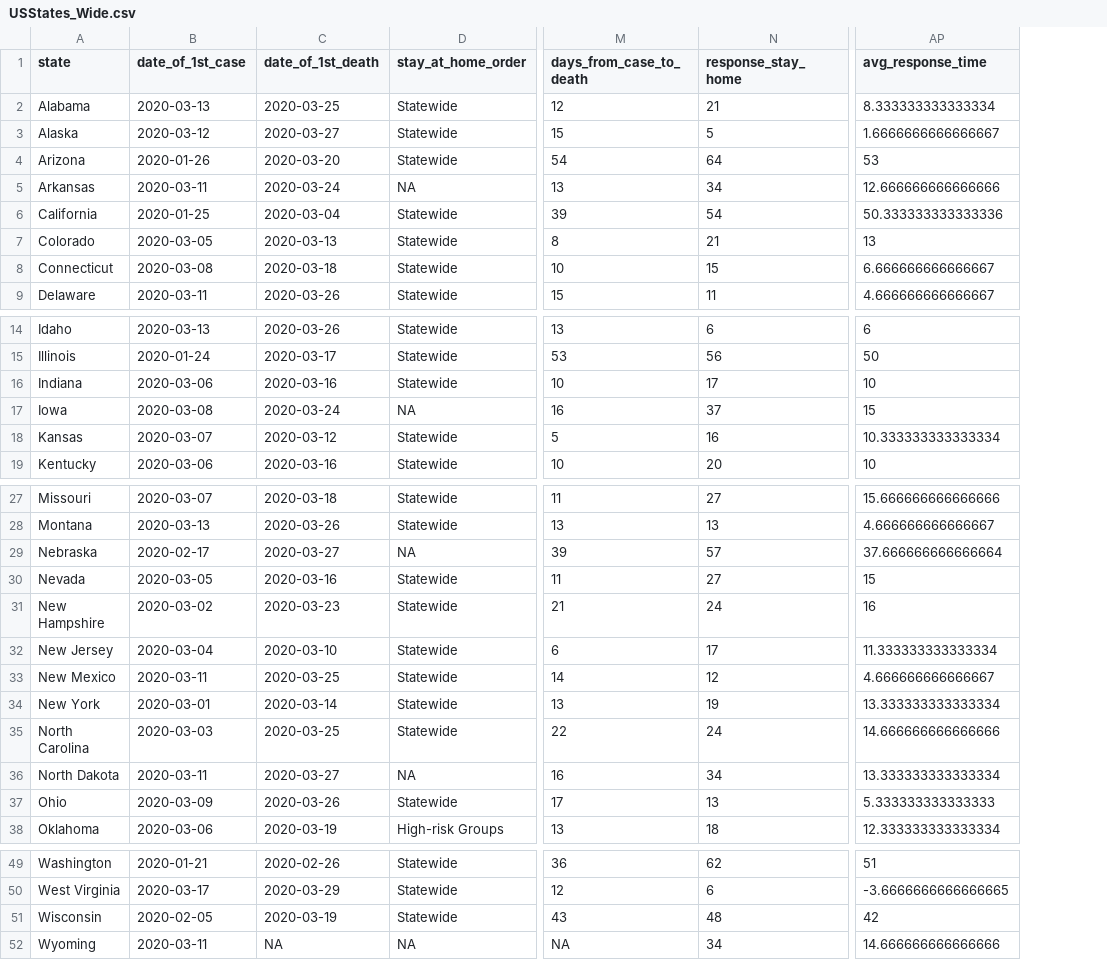
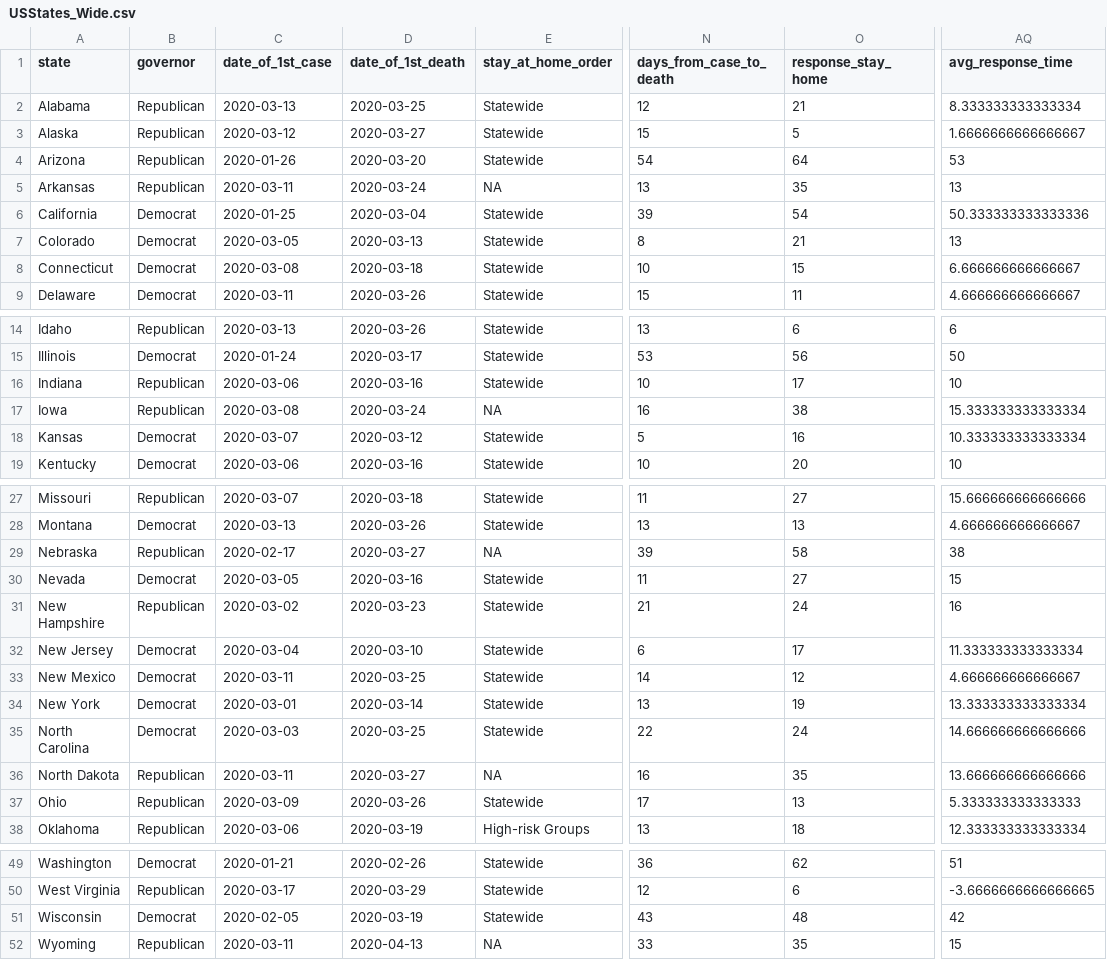
Before and after one commit to JackLich10/Duke_DataFest2020, a CSV file: data/USStates_Wide.csv, drawn as a sheet; only a part is shown, gaps mark what is left out; addresses are those after the commit; the diff covers the shown part only; the diff names each change by its address in the sheet, - before the commit and + after, or states it on an @@ line.

```diff
--- a/data/USStates_Wide.csv
+++ b/data/USStates_Wide.csv
+column B (governor), rows 2-9: Republican | Republican | Republican | Republican | Democrat | Democrat | Democrat | Democrat; rows 14-19: Republican | Democrat | Republican | Republican | Democrat | Democrat; rows 27-38: Republican | Democrat | Republican | Democrat | Republican | Democrat | Democrat | Democrat | Democrat | Republican | Republican | Republican; rows 49-52: Democrat | Republican | Democrat | Republican
-O5 (response_stay_home): 34
+O5 (response_stay_home): 35
-AQ5 (avg_response_time): 12.666666666666666
+AQ5 (avg_response_time): 13
-O17 (response_stay_home): 37
+O17 (response_stay_home): 38
-AQ17 (avg_response_time): 15
+AQ17 (avg_response_time): 15.333333333333334
-O29 (response_stay_home): 57
+O29 (response_stay_home): 58
-AQ29 (avg_response_time): 37.666666666666664
+AQ29 (avg_response_time): 38
-O36 (response_stay_home): 34
+O36 (response_stay_home): 35
-AQ36 (avg_response_time): 13.333333333333334
+AQ36 (avg_response_time): 13.666666666666666
-D52 (date_of_1st_death): NA
+D52 (date_of_1st_death): 2020-04-13
-N52 (days_from_case_to_death): NA
+N52 (days_from_case_to_death): 33
-O52 (response_stay_home): 34
+O52 (response_stay_home): 35
-AQ52 (avg_response_time): 14.666666666666666
+AQ52 (avg_response_time): 15
```
Also changed, not shown: 2 edited cells elsewhere in this file, data/Social Distancing - State Actions.csv, data/USStates.csv.
